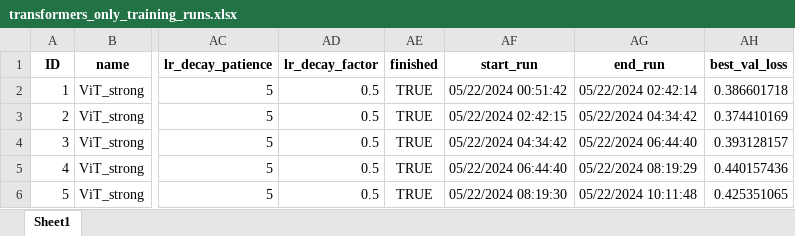
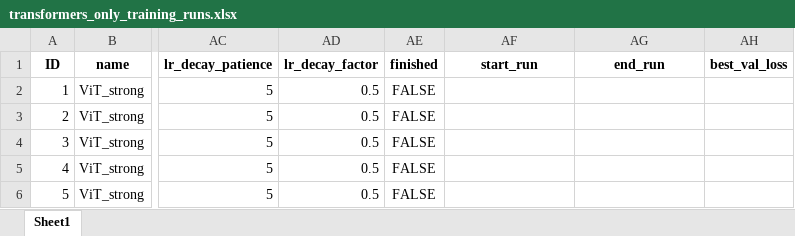
Before and after one commit to bodeborder/fcul-deep-learning, an Excel workbook: Project/code/intermediate/models/transformers_only_training_runs.xlsx, sheet Sheet1, drawn as a sheet; only a part is shown, gaps mark what is left out; values as stored, in another font and other column widths than the file's, no borders; the diff names each change by its address in the sheet, - before the commit and + after, or states it on an @@ line.

Commit message:
Added new vision transformer models and preparing the new network training

```diff
--- a/Project/code/intermediate/models/transformers_only_training_runs.xlsx (sheet Sheet1)
+++ b/Project/code/intermediate/models/transformers_only_training_runs.xlsx (sheet Sheet1)
-AE2:AE6 (finished): TRUE
+AE2:AE6 (finished): FALSE
-AF2 (start_run): 05/22/2024 00:51:42
+AF2 (start_run): (empty)
-AG2 (end_run): 05/22/2024 02:42:14
+AG2 (end_run): (empty)
-AH2 (best_val_loss): 0.386601718
+AH2 (best_val_loss): (empty)
-AF3 (start_run): 05/22/2024 02:42:15
+AF3 (start_run): (empty)
-AG3 (end_run): 05/22/2024 04:34:42
+AG3 (end_run): (empty)
-AH3 (best_val_loss): 0.374410169
+AH3 (best_val_loss): (empty)
-AF4 (start_run): 05/22/2024 04:34:42
+AF4 (start_run): (empty)
-AG4 (end_run): 05/22/2024 06:44:40
+AG4 (end_run): (empty)
-AH4 (best_val_loss): 0.393128157
+AH4 (best_val_loss): (empty)
-AF5 (start_run): 05/22/2024 06:44:40
+AF5 (start_run): (empty)
-AG5 (end_run): 05/22/2024 08:19:29
+AG5 (end_run): (empty)
-AH5 (best_val_loss): 0.440157436
+AH5 (best_val_loss): (empty)
-AF6 (start_run): 05/22/2024 08:19:30
+AF6 (start_run): (empty)
-AG6 (end_run): 05/22/2024 10:11:48
+AG6 (end_run): (empty)
-AH6 (best_val_loss): 0.425351065
+AH6 (best_val_loss): (empty)
```
Also changed, not shown: 5 other files.
